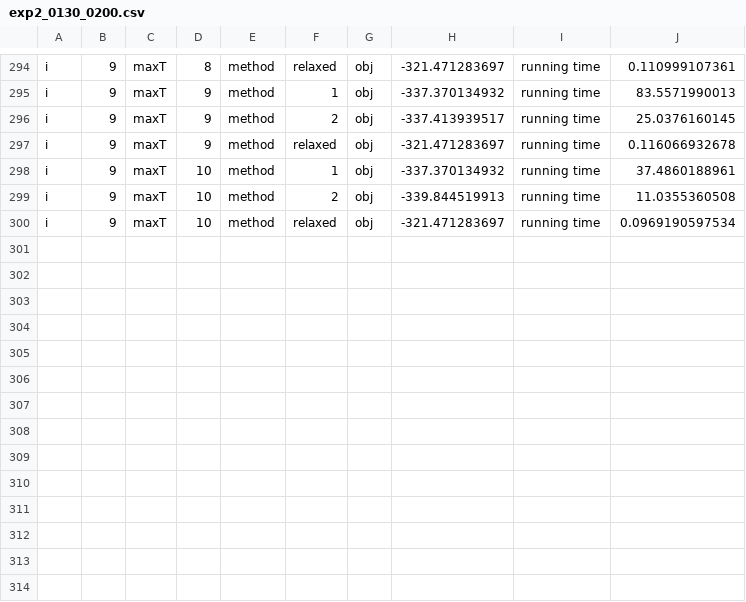
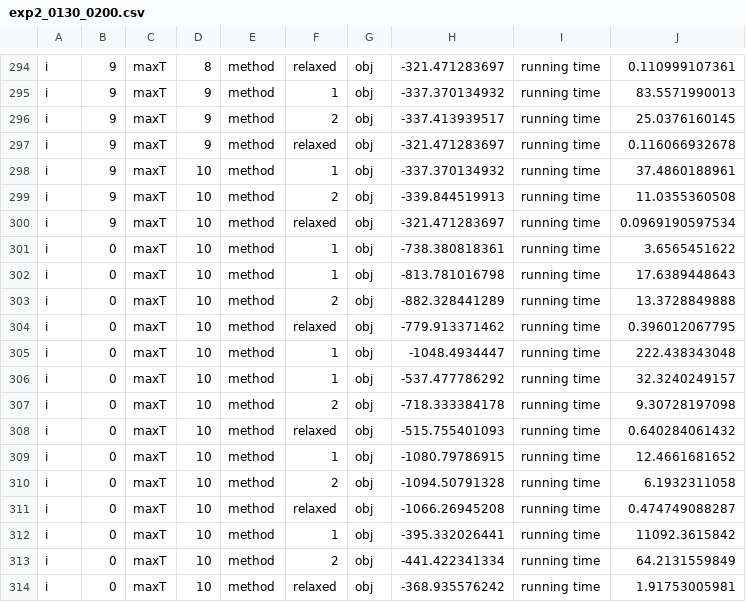
Before and after one commit to guaguakai/TSG, a CSV file: exp/exp2/exp2_0130_0200.csv, drawn as a sheet; only a part is shown, gaps mark what is left out; the diff names each change by its address in the sheet, - before the commit and + after, or states it on an @@ line.

```diff
--- a/exp/exp2/exp2_0130_0200.csv
+++ b/exp/exp2/exp2_0130_0200.csv
+row 301: i | 0 | maxT | 10 | method | 1 | obj | -738.380818361 | running time | 3.6565451622
+row 302: i | 0 | maxT | 10 | method | 1 | obj | -813.781016798 | running time | 17.6389448643
+row 303: i | 0 | maxT | 10 | method | 2 | obj | -882.328441289 | running time | 13.3728849888
+row 304: i | 0 | maxT | 10 | method | relaxed | obj | -779.913371462 | running time | 0.396012067795
+row 305: i | 0 | maxT | 10 | method | 1 | obj | -1048.4934447 | running time | 222.438343048
+row 306: i | 0 | maxT | 10 | method | 1 | obj | -537.477786292 | running time | 32.3240249157
+row 307: i | 0 | maxT | 10 | method | 2 | obj | -718.333384178 | running time | 9.30728197098
+row 308: i | 0 | maxT | 10 | method | relaxed | obj | -515.755401093 | running time | 0.640284061432
+row 309: i | 0 | maxT | 10 | method | 1 | obj | -1080.79786915 | running time | 12.4661681652
+row 310: i | 0 | maxT | 10 | method | 2 | obj | -1094.50791328 | running time | 6.1932311058
+row 311: i | 0 | maxT | 10 | method | relaxed | obj | -1066.26945208 | running time | 0.474749088287
+row 312: i | 0 | maxT | 10 | method | 1 | obj | -395.332026441 | running time | 11092.3615842
+row 313: i | 0 | maxT | 10 | method | 2 | obj | -441.422341334 | running time | 64.2131559849
+row 314: i | 0 | maxT | 10 | method | relaxed | obj | -368.935576242 | running time | 1.91753005981
```
Also changed, not shown: 19 other files.
